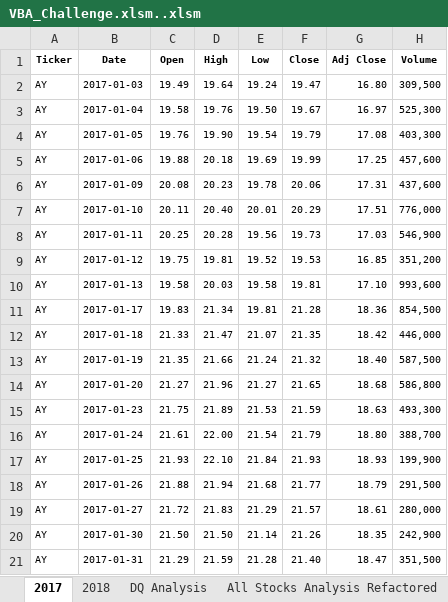
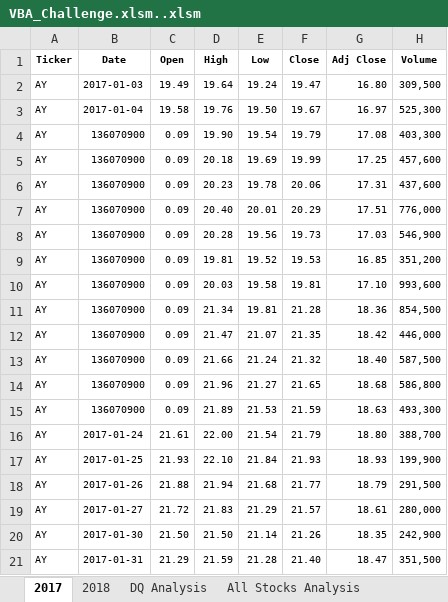
Before and after one commit to Adegbenga1/VBA_Challenge.xlsm., an Excel workbook: VBA_Challenge.xlsm..xlsm, sheet 2017, drawn as a sheet; only a part is shown; values as stored, in another font and other column widths than the file's, no borders; the diff names each change by its address in the sheet, - before the commit and + after, or states it on an @@ line.

```diff
--- a/VBA_Challenge.xlsm..xlsm (sheet 2017)
+++ b/VBA_Challenge.xlsm..xlsm (sheet 2017)
@@ sheet tab unhidden: All Stocks Analysis @@
-B4 (Date): 2017-01-05
+B4 (Date): 136070900
-C4 (Open): 19.76
+C4 (Open): 0.09
-B5 (Date): 2017-01-06
+B5 (Date): 136070900
-C5 (Open): 19.88
+C5 (Open): 0.09
-B6 (Date): 2017-01-09
+B6 (Date): 136070900
-C6 (Open): 20.08
+C6 (Open): 0.09
-B7 (Date): 2017-01-10
+B7 (Date): 136070900
-C7 (Open): 20.11
+C7 (Open): 0.09
-B8 (Date): 2017-01-11
+B8 (Date): 136070900
-C8 (Open): 20.25
+C8 (Open): 0.09
-B9 (Date): 2017-01-12
+B9 (Date): 136070900
-C9 (Open): 19.75
+C9 (Open): 0.09
-B10 (Date): 2017-01-13
+B10 (Date): 136070900
-C10 (Open): 19.58
+C10 (Open): 0.09
-B11 (Date): 2017-01-17
+B11 (Date): 136070900
-C11 (Open): 19.83
+C11 (Open): 0.09
-B12 (Date): 2017-01-18
+B12 (Date): 136070900
-C12 (Open): 21.33
+C12 (Open): 0.09
-B13 (Date): 2017-01-19
+B13 (Date): 136070900
-C13 (Open): 21.35
+C13 (Open): 0.09
-B14 (Date): 2017-01-20
+B14 (Date): 136070900
-C14 (Open): 21.27
+C14 (Open): 0.09
-B15 (Date): 2017-01-23
+B15 (Date): 136070900
-C15 (Open): 21.75
+C15 (Open): 0.09
```
Also changed, not shown: other sheet tabs.
